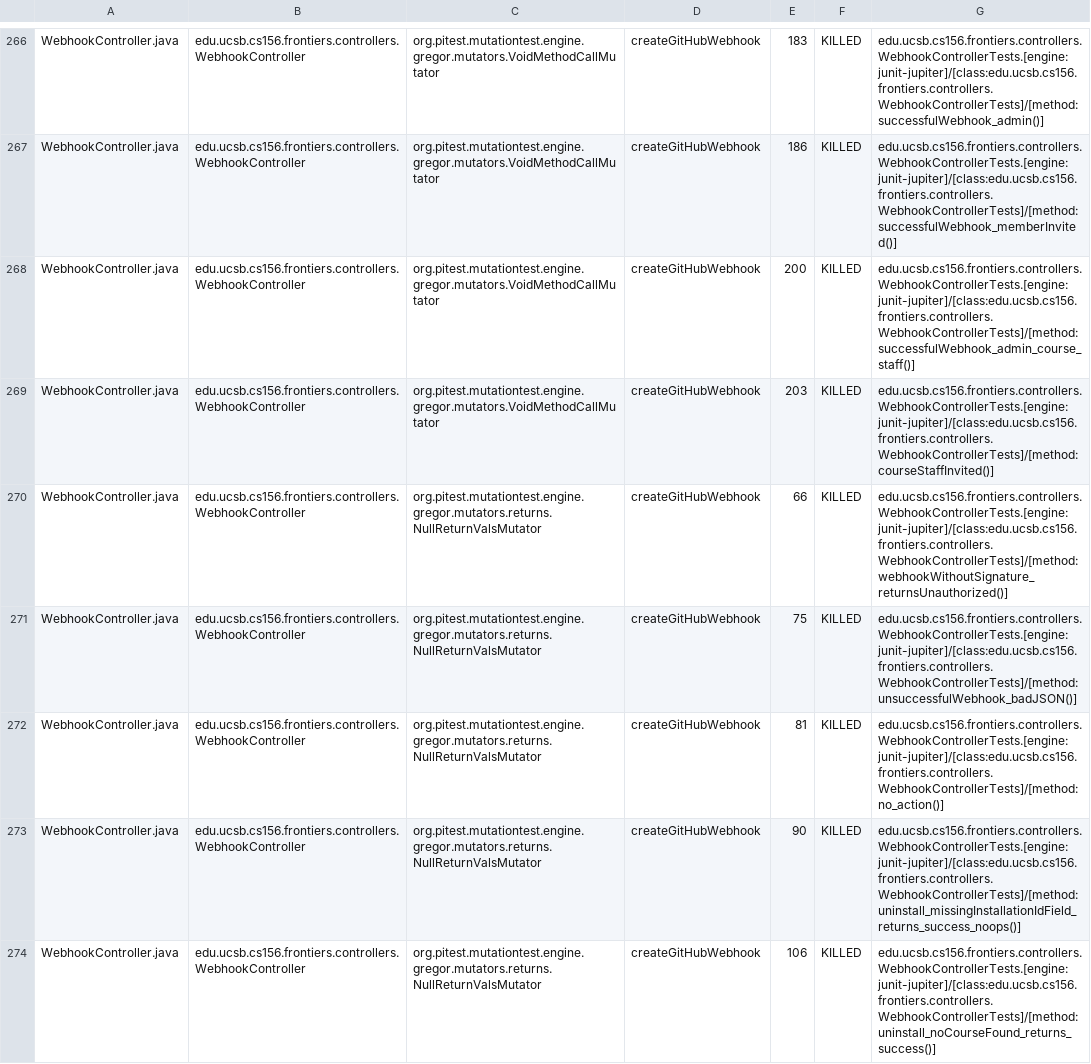
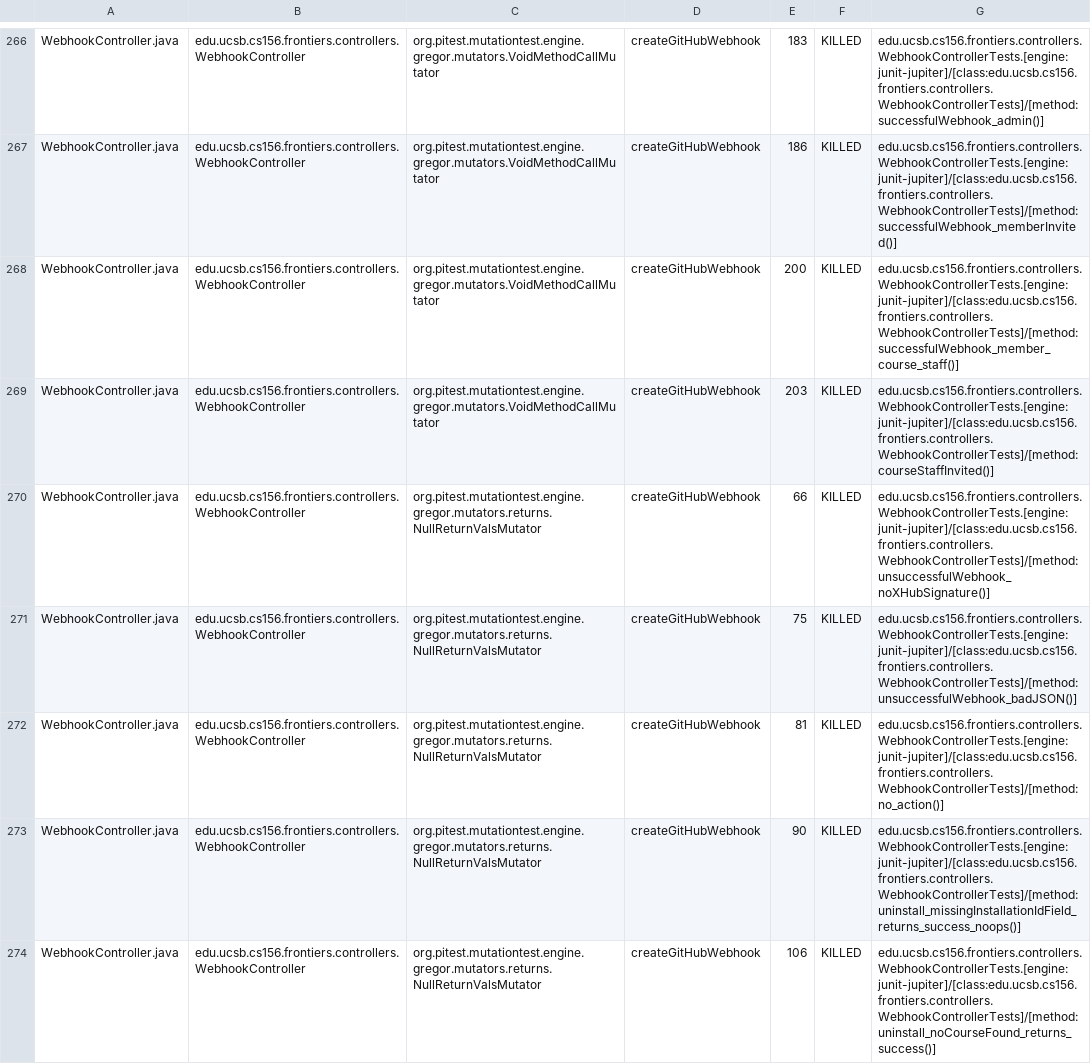
Before and after one commit to ucsb-cs156-f25/proj-frontiers-f25-12, a CSV file: prs/23/pitest/mutations.csv, drawn as a sheet; only a part is shown, gaps mark what is left out; the diff covers the shown part only.

Commit message:
Deploying to gh-pages from @ ucsb-cs156-f25/proj-frontiers-f25-12@2298836ec783a037e8b69429119194de15bc88c2 🚀

```diff
--- a/prs/23/pitest/mutations.csv
+++ b/prs/23/pitest/mutations.csv
@@ -267,5 +267,5 @@ WebhookController.java,edu.ucsb.cs156.frontiers.controllers.WebhookController,or
 WebhookController.java,edu.ucsb.cs156.frontiers.controllers.WebhookController,org.pitest.mutationtest.engine.gregor.mutators.VoidMethodCallMutator,createGitHubWebhook,186,KILLED,edu.ucsb.cs156.frontiers.controllers.WebhookControllerTests.[engine:junit-jupiter]/[class:edu.ucsb.cs156.frontiers.controllers.WebhookControllerTests]/[method:successfulWebhook_memberInvited()]
-WebhookController.java,edu.ucsb.cs156.frontiers.controllers.WebhookController,org.pitest.mutationtest.engine.gregor.mutators.VoidMethodCallMutator,createGitHubWebhook,200,KILLED,edu.ucsb.cs156.frontiers.controllers.WebhookControllerTests.[engine:junit-jupiter]/[class:edu.ucsb.cs156.frontiers.controllers.WebhookControllerTests]/[method:successfulWebhook_admin_course_staff()]
+WebhookController.java,edu.ucsb.cs156.frontiers.controllers.WebhookController,org.pitest.mutationtest.engine.gregor.mutators.VoidMethodCallMutator,createGitHubWebhook,200,KILLED,edu.ucsb.cs156.frontiers.controllers.WebhookControllerTests.[engine:junit-jupiter]/[class:edu.ucsb.cs156.frontiers.controllers.WebhookControllerTests]/[method:successfulWebhook_member_course_staff()]
 WebhookController.java,edu.ucsb.cs156.frontiers.controllers.WebhookController,org.pitest.mutationtest.engine.gregor.mutators.VoidMethodCallMutator,createGitHubWebhook,203,KILLED,edu.ucsb.cs156.frontiers.controllers.WebhookControllerTests.[engine:junit-jupiter]/[class:edu.ucsb.cs156.frontiers.controllers.WebhookControllerTests]/[method:courseStaffInvited()]
-WebhookController.java,edu.ucsb.cs156.frontiers.controllers.WebhookController,org.pitest.mutationtest.engine.gregor.mutators.returns.NullReturnValsMutator,createGitHubWebhook,66,KILLED,edu.ucsb.cs156.frontiers.controllers.WebhookControllerTests.[engine:junit-jupiter]/[class:edu.ucsb.cs156.frontiers.controllers.WebhookControllerTests]/[method:webhookWithoutSignature_returnsUnauthorized()]
+WebhookController.java,edu.ucsb.cs156.frontiers.controllers.WebhookController,org.pitest.mutationtest.engine.gregor.mutators.returns.NullReturnValsMutator,createGitHubWebhook,66,KILLED,edu.ucsb.cs156.frontiers.controllers.WebhookControllerTests.[engine:junit-jupiter]/[class:edu.ucsb.cs156.frontiers.controllers.WebhookControllerTests]/[method:unsuccessfulWebhook_noXHubSignature()]
 WebhookController.java,edu.ucsb.cs156.frontiers.controllers.WebhookController,org.pitest.mutationtest.engine.gregor.mutators.returns.NullReturnValsMutator,createGitHubWebhook,75,KILLED,edu.ucsb.cs156.frontiers.controllers.WebhookControllerTests.[engine:junit-jupiter]/[class:edu.ucsb.cs156.frontiers.controllers.WebhookControllerTests]/[method:unsuccessfulWebhook_badJSON()]
```
Also changed, not shown: 41 edited cells elsewhere in this file, 51 other files.
